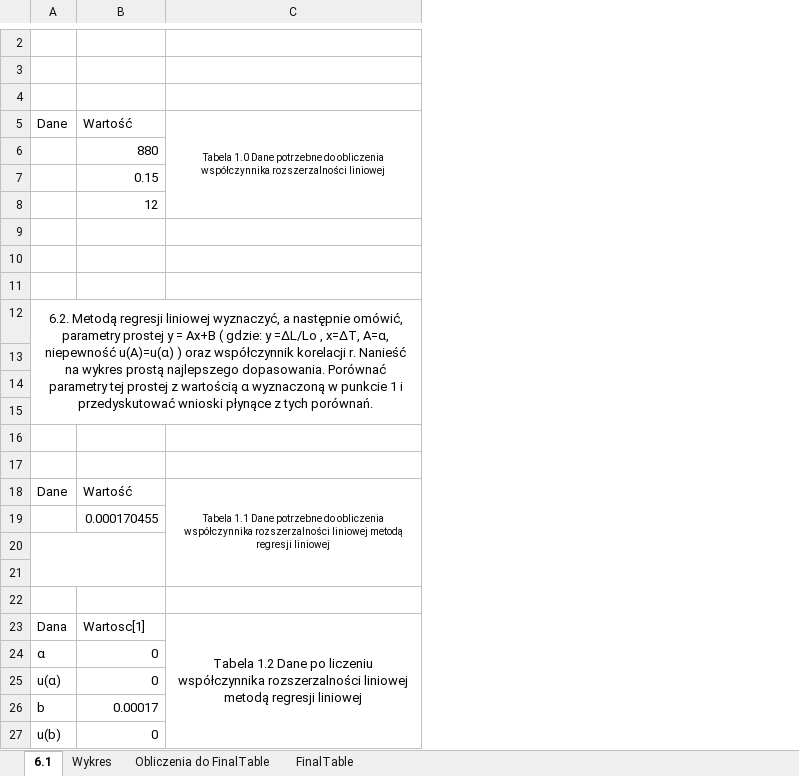
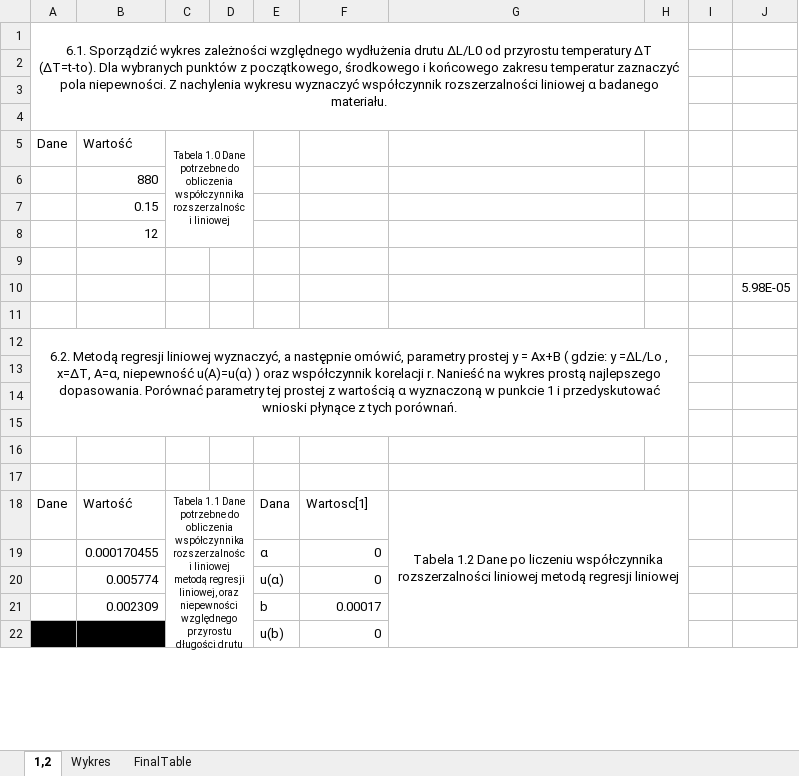
Before and after one commit to trunksBT/TempForSchool, an Excel workbook: Fizyka_Sprawka/Lab3_Cw29/Sheets/Final_Table.xlsx, sheet 1,2, drawn as a sheet; only a part is shown, gaps mark what is left out; values as stored, in another font and other column widths than the file's, no borders; charts and pictures not drawn; removed rows and columns are numbered as before the commit, all else as after; the diff covers the shown part only; the diff names each change by its address in the sheet, - before the commit and + after, or states it on an @@ line.

Commit message:
T1: Finished 29 sprawko, to look one more time about errors

```diff
--- a/Fizyka_Sprawka/Lab3_Cw29/Sheets/Final_Table.xlsx (sheet 1,2)
+++ b/Fizyka_Sprawka/Lab3_Cw29/Sheets/Final_Table.xlsx (sheet 1,2)
-sheet tab: 6.1
+sheet tab: 1,2
-sheet tab: Obliczenia do FinalTable
+column A, rows 1-5: 6.1. Sporządzić wykres zależności względnego wydłużenia drutu ΔL/L0 od przyrostu temperatury ΔT (ΔT=t-to). Dla wybranych punktów z początkowego, środkowego i końcowego zakresu temperatur zaznaczyć pola niepewności. Z nachylenia wykresu wyznaczyć współczynnik rozszerzalności liniowej α badanego materiału. |  |  |  | Dane; row 18: Dane
+column B, rows 5-7: Wartość | 880 | 0.15; rows 18-21: Wartość | 0.000170455 | 0.005774 | 0.002309
+column C, row 5: Tabela 1.0 Dane potrzebne do obliczenia współczynnika rozszerzalności liniowej; row 18: Tabela 1.1 Dane potrzebne do obliczenia współczynnika rozszerzalności liniowej metodą regresji liniowej, oraz niepewności względnego przyrostu długości drutu
+column D, empty
+column H, empty
+column I, empty
+column J, empty
-row 2: (empty)
-row 3: (empty)
-row 4: (empty)
-row 5: Dane | Wartość | Tabela 1.0 Dane potrzebne do obliczenia współczynnika rozszerzalności liniowej
-row 6:  | 880
-row 7:  | 0.15
-row 8:  | 12
-row 9: (empty)
-row 10: (empty)
-row 11: (empty)
-row 12: 6.2. Metodą regresji liniowej wyznaczyć, a następnie omówić, parametry prostej y = Ax+B ( gdzie: y =ΔL/Lo , x=ΔT, A=α, niepewność u(A)=u(α) ) oraz współczynnik korelacji r. Nanieść na wykres prostą najlepszego dopasowania. Porównać parametry tej prostej z wartością α wyznaczoną w punkcie 1 i przedyskutować wnioski płynące z tych porównań.
-row 5: (empty)
+row 5: Dane | Wartość | Tabela 1.0 Dane potrzebne do obliczenia współczynnika rozszerzalności liniowej
-E6: Dane
+E6: (empty)
-F6: Wartość
+F6: (empty)
-G6: Tabela 1.1 Dane potrzebne do obliczenia współczynnika rozszerzalności liniowej metodą regresji liniowej
+G6: (empty)
-C18:C21 merged
-F7: 0.000170455
+F7: (empty)
+row 8:  | 12
+row 9: (empty)
+row 10:  |  |  |  |  |  |  |  |  | 5.98E-05
+row 11: (empty)
+row 12: 6.2. Metodą regresji liniowej wyznaczyć, a następnie omówić, parametry prostej y = Ax+B ( gdzie: y =ΔL/Lo , x=ΔT, A=α, niepewność u(A)=u(α) ) oraz współczynnik korelacji r. Nanieść na wykres prostą najlepszego dopasowania. Porównać parametry tej prostej z wartością α wyznaczoną w punkcie 1 i przedyskutować wnioski płynące z tych porównań.
+row 13: (empty)
+row 14: (empty)
-A20:B21 merged
```
Also changed, not shown: 23 added rows, 1 removed row and merged cells elsewhere in this sheet, sheet FinalTable, charts or pictures.
